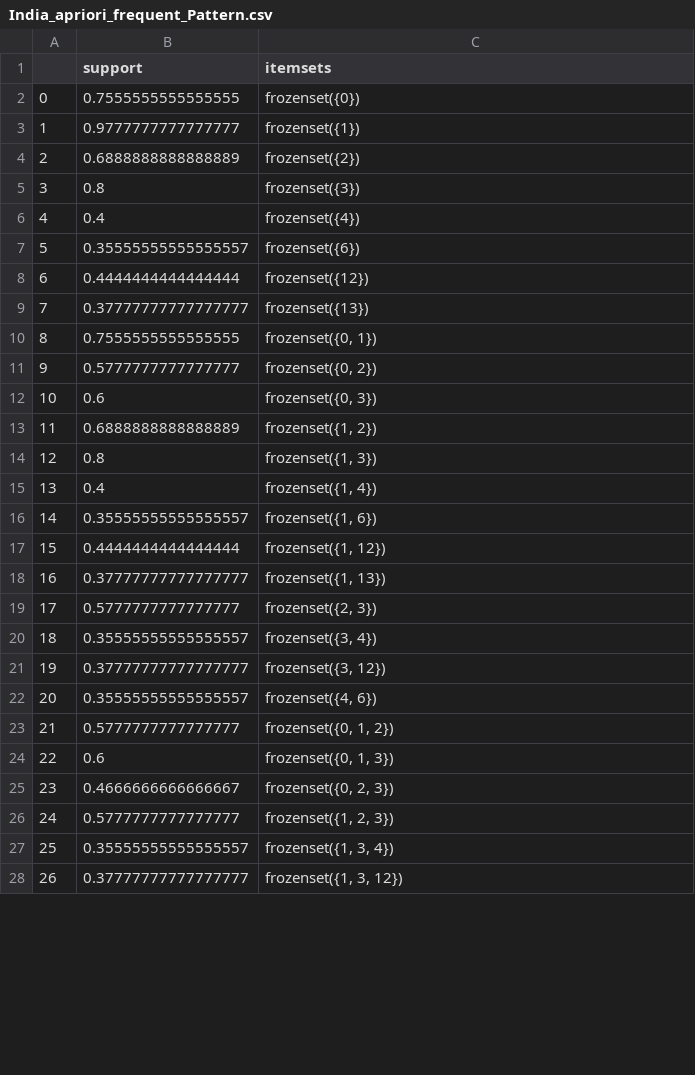
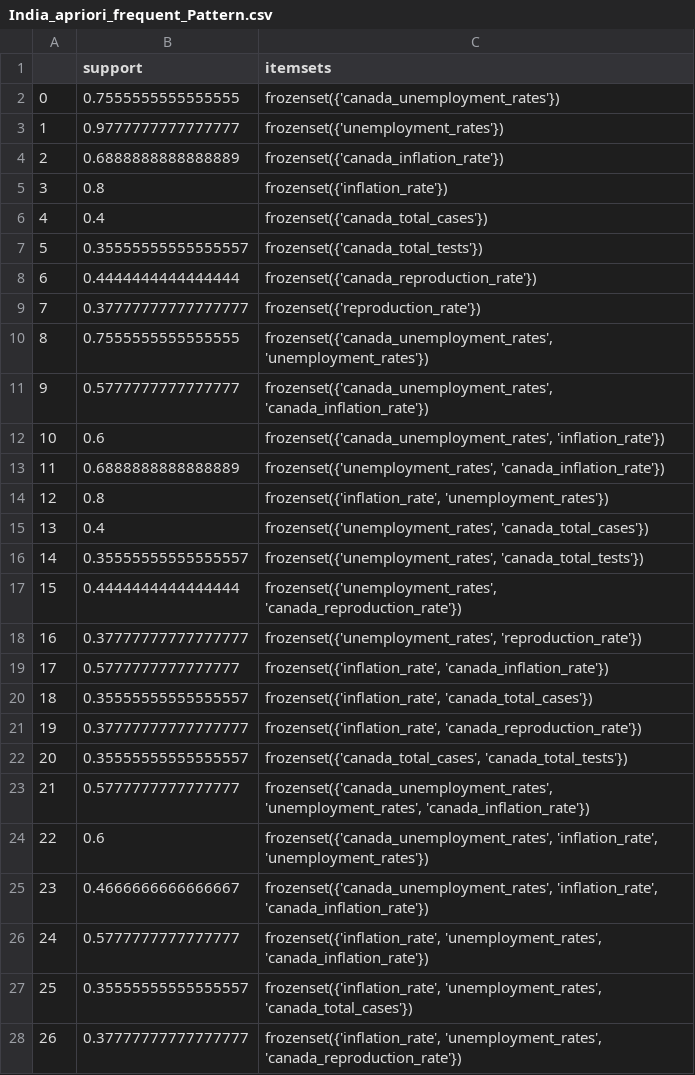
Before and after one commit to Makiato1999/COMP4710-Covid19, a CSV file: Frequent_Pattern_Datasets(abs)/India_apriori_frequent_Pattern.csv, drawn as a sheet; only a part is shown; the diff covers the shown part only.

```diff
--- a/Frequent_Pattern_Datasets(abs)/India_apriori_frequent_Pattern.csv
+++ b/Frequent_Pattern_Datasets(abs)/India_apriori_frequent_Pattern.csv
@@ -1,28 +1,28 @@
 ,support,itemsets
-0,0.7555555555555555,frozenset({0})
-1,0.9777777777777777,frozenset({1})
-2,0.6888888888888889,frozenset({2})
-3,0.8,frozenset({3})
-4,0.4,frozenset({4})
-5,0.35555555555555557,frozenset({6})
-6,0.4444444444444444,frozenset({12})
-7,0.37777777777777777,frozenset({13})
-8,0.7555555555555555,"frozenset({0, 1})"
-9,0.5777777777777777,"frozenset({0, 2})"
-10,0.6,"frozenset({0, 3})"
-11,0.6888888888888889,"frozenset({1, 2})"
-12,0.8,"frozenset({1, 3})"
-13,0.4,"frozenset({1, 4})"
-14,0.35555555555555557,"frozenset({1, 6})"
-15,0.4444444444444444,"frozenset({1, 12})"
-16,0.37777777777777777,"frozenset({1, 13})"
-17,0.5777777777777777,"frozenset({2, 3})"
-18,0.35555555555555557,"frozenset({3, 4})"
-19,0.37777777777777777,"frozenset({3, 12})"
-20,0.35555555555555557,"frozenset({4, 6})"
-21,0.5777777777777777,"frozenset({0, 1, 2})"
-22,0.6,"frozenset({0, 1, 3})"
-23,0.4666666666666667,"frozenset({0, 2, 3})"
-24,0.5777777777777777,"frozenset({1, 2, 3})"
-25,0.35555555555555557,"frozenset({1, 3, 4})"
-26,0.37777777777777777,"frozenset({1, 3, 12})"
+0,0.7555555555555555,frozenset({'canada_unemployment_rates'})
+1,0.9777777777777777,frozenset({'unemployment_rates'})
+2,0.6888888888888889,frozenset({'canada_inflation_rate'})
+3,0.8,frozenset({'inflation_rate'})
+4,0.4,frozenset({'canada_total_cases'})
+5,0.35555555555555557,frozenset({'canada_total_tests'})
+6,0.4444444444444444,frozenset({'canada_reproduction_rate'})
+7,0.37777777777777777,frozenset({'reproduction_rate'})
+8,0.7555555555555555,"frozenset({'canada_unemployment_rates', 'unemployment_rates'})"
+9,0.5777777777777777,"frozenset({'canada_unemployment_rates', 'canada_inflation_rate'})"
+10,0.6,"frozenset({'canada_unemployment_rates', 'inflation_rate'})"
+11,0.6888888888888889,"frozenset({'unemployment_rates', 'canada_inflation_rate'})"
+12,0.8,"frozenset({'inflation_rate', 'unemployment_rates'})"
+13,0.4,"frozenset({'unemployment_rates', 'canada_total_cases'})"
+14,0.35555555555555557,"frozenset({'unemployment_rates', 'canada_total_tests'})"
+15,0.4444444444444444,"frozenset({'unemployment_rates', 'canada_reproduction_rate'})"
+16,0.37777777777777777,"frozenset({'unemployment_rates', 'reproduction_rate'})"
+17,0.5777777777777777,"frozenset({'inflation_rate', 'canada_inflation_rate'})"
+18,0.35555555555555557,"frozenset({'inflation_rate', 'canada_total_cases'})"
+19,0.37777777777777777,"frozenset({'inflation_rate', 'canada_reproduction_rate'})"
+20,0.35555555555555557,"frozenset({'canada_total_cases', 'canada_total_tests'})"
+21,0.5777777777777777,"frozenset({'canada_unemployment_rates', 'unemployment_rates', 'canada_inflation_rate'})"
+22,0.6,"frozenset({'canada_unemployment_rates', 'inflation_rate', 'unemployment_rates'})"
+23,0.4666666666666667,"frozenset({'canada_unemployment_rates', 'inflation_rate', 'canada_inflation_rate'})"
+24,0.5777777777777777,"frozenset({'inflation_rate', 'unemployment_rates', 'canada_inflation_rate'})"
+25,0.35555555555555557,"frozenset({'inflation_rate', 'unemployment_rates', 'canada_total_cases'})"
+26,0.37777777777777777,"frozenset({'inflation_rate', 'unemployment_rates', 'canada_reproduction_rate'})"
```
Also changed, not shown: 2 edited cells elsewhere in this file, Frequent_Pattern_Datasets(abs)/China_apriori_frequent_Pattern.csv, Frequent_Pattern_Datasets(abs)/China_fp-growth_frequent_Pattern.csv, 17 other files.
